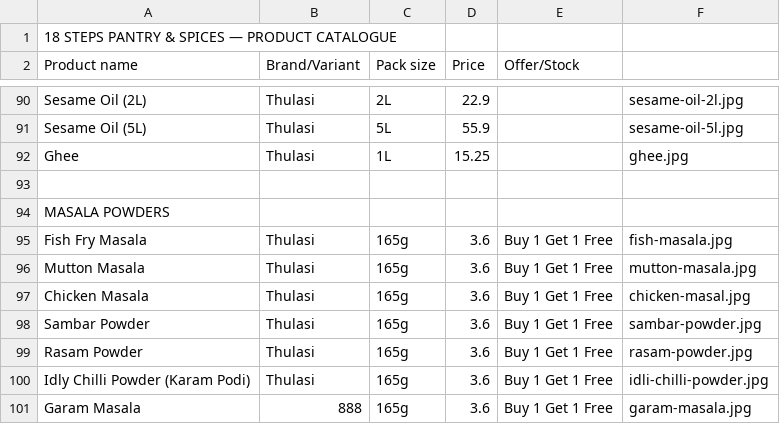
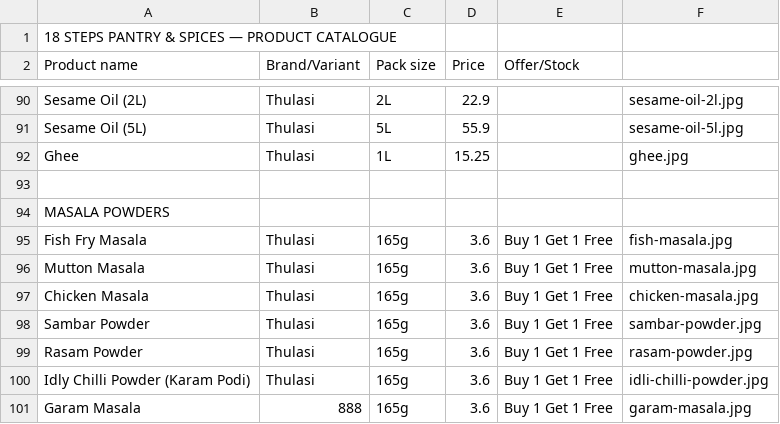
Before and after one commit to 18stepspantry/catalogue, a CSV file: products.csv, drawn as a sheet; only a part is shown, gaps mark what is left out.

Commit message:
Update products.csv

```diff
--- a/products.csv
+++ b/products.csv
@@ -96,3 +96,3 @@ Fish Fry Masala,Thulasi,165g,3.6,Buy 1 Get 1 Free,fish-masala.jpg
 Mutton Masala,Thulasi,165g,3.6,Buy 1 Get 1 Free,mutton-masala.jpg
-Chicken Masala,Thulasi,165g,3.6,Buy 1 Get 1 Free,chicken-masal.jpg
+Chicken Masala,Thulasi,165g,3.6,Buy 1 Get 1 Free,chicken-masala.jpg
 Sambar Powder,Thulasi,165g,3.6,Buy 1 Get 1 Free,sambar-powder.jpg
```
